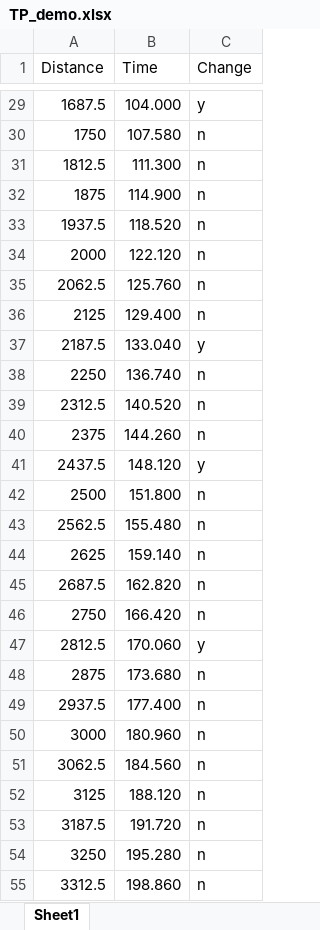
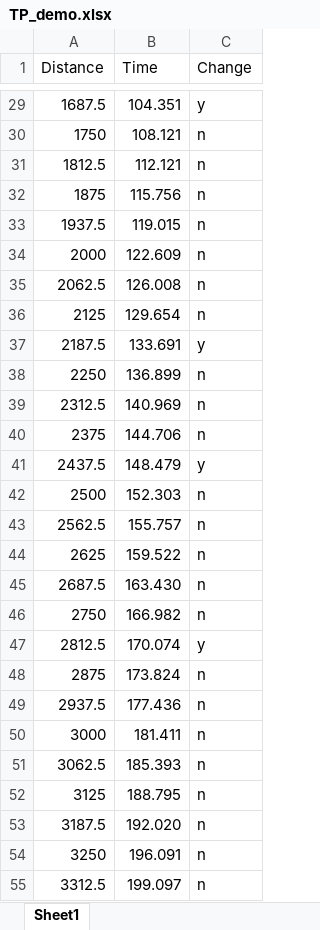
Before and after one commit to Bremz09/CNZPD, an Excel workbook: pages/TP_demo.xlsx, sheet Sheet1, drawn as a sheet; only a part is shown, gaps mark what is left out; values as stored, in another font and other column widths than the file's, no borders; the diff covers the shown part only; the diff names each change by its address in the sheet, - before the commit and + after, or states it on an @@ line.

```diff
--- a/pages/TP_demo.xlsx (sheet Sheet1)
+++ b/pages/TP_demo.xlsx (sheet Sheet1)
-B29 (Time): 104.000
+B29 (Time): 104.351
-B30 (Time): 107.580
+B30 (Time): 108.121
-B31 (Time): 111.300
+B31 (Time): 112.121
-B32 (Time): 114.900
+B32 (Time): 115.756
-B33 (Time): 118.520
+B33 (Time): 119.015
-B34 (Time): 122.120
+B34 (Time): 122.609
-B35 (Time): 125.760
+B35 (Time): 126.008
-B36 (Time): 129.400
+B36 (Time): 129.654
-B37 (Time): 133.040
+B37 (Time): 133.691
-B38 (Time): 136.740
+B38 (Time): 136.899
-B39 (Time): 140.520
+B39 (Time): 140.969
-B40 (Time): 144.260
+B40 (Time): 144.706
-B41 (Time): 148.120
+B41 (Time): 148.479
-B42 (Time): 151.800
+B42 (Time): 152.303
-B43 (Time): 155.480
+B43 (Time): 155.757
-B44 (Time): 159.140
+B44 (Time): 159.522
-B45 (Time): 162.820
+B45 (Time): 163.430
-B46 (Time): 166.420
+B46 (Time): 166.982
-B47 (Time): 170.060
+B47 (Time): 170.074
-B48 (Time): 173.680
+B48 (Time): 173.824
-B49 (Time): 177.400
+B49 (Time): 177.436
-B50 (Time): 180.960
+B50 (Time): 181.411
-B51 (Time): 184.560
+B51 (Time): 185.393
-B52 (Time): 188.120
+B52 (Time): 188.795
-B53 (Time): 191.720
+B53 (Time): 192.020
-B54 (Time): 195.280
+B54 (Time): 196.091
-B55 (Time): 198.860
+B55 (Time): 199.097
```
Also changed, not shown: 38 edited cells elsewhere in this sheet, pages/TP_Master.xlsx, 1 other file.
